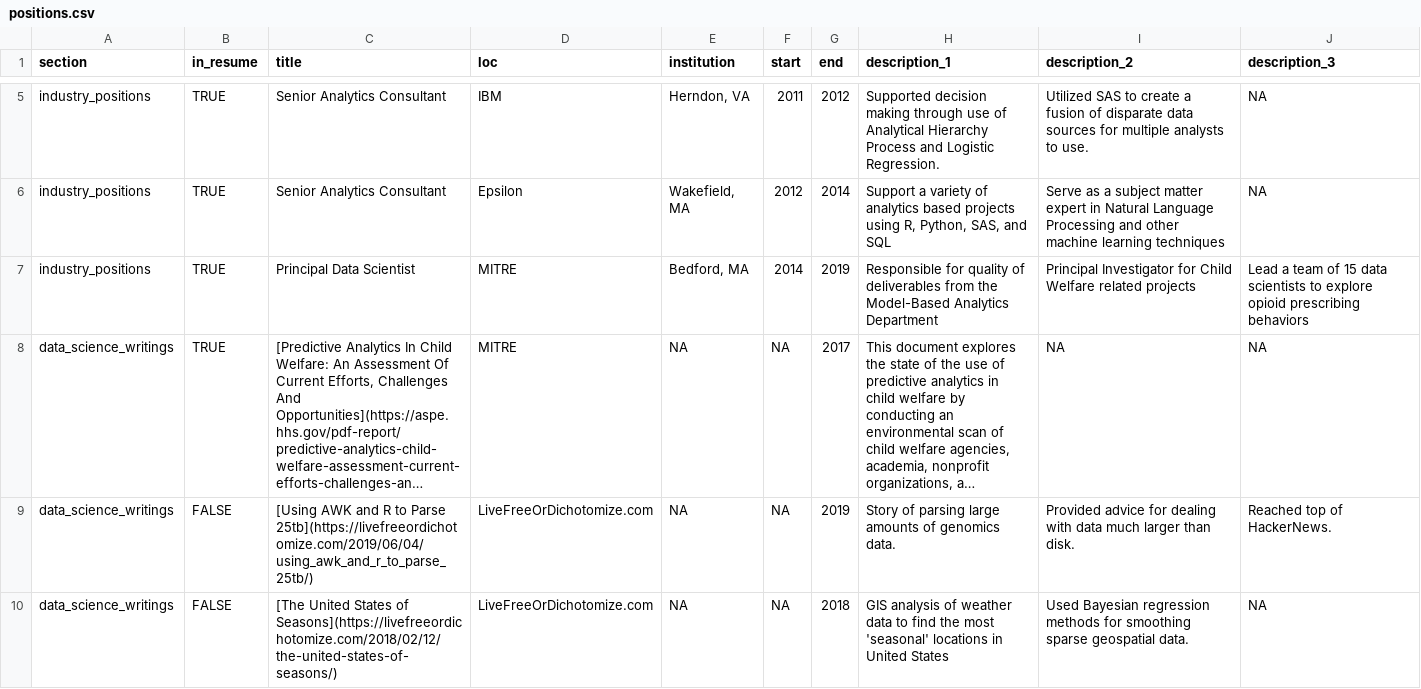
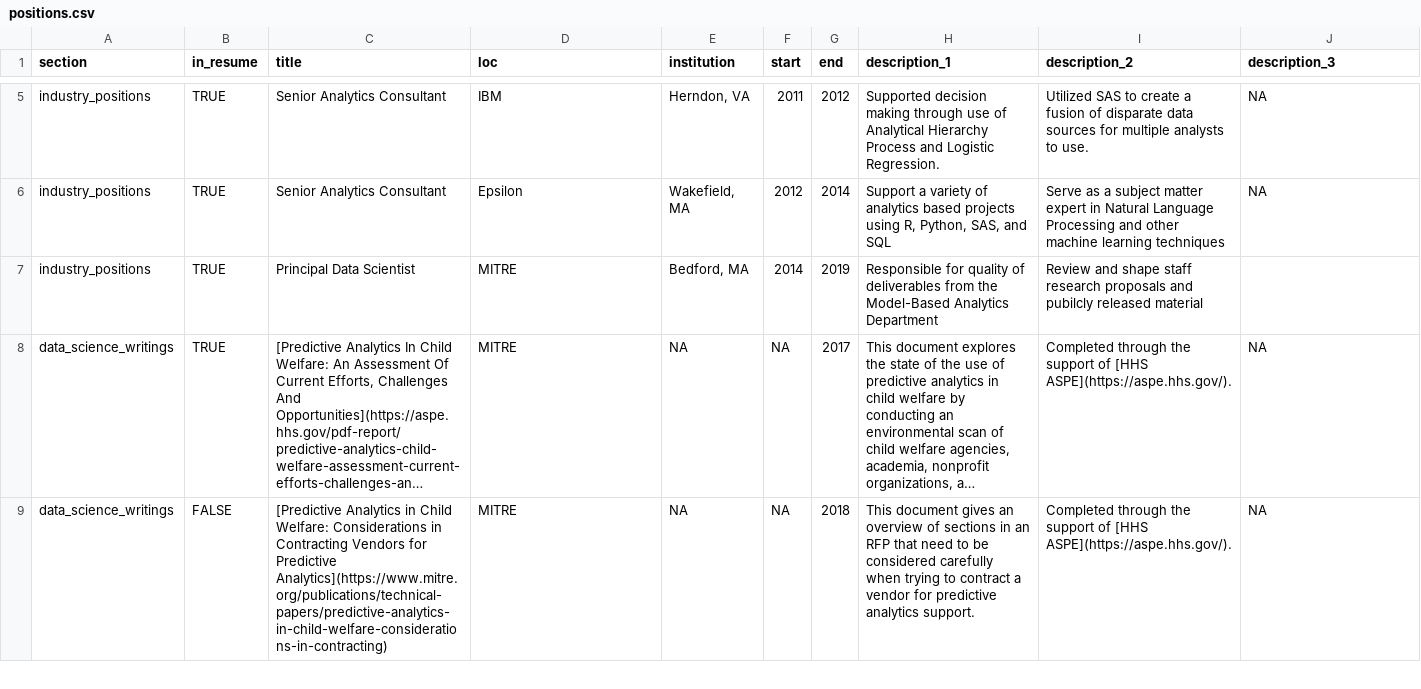
Before and after one commit to ct-analytics/Resume, a CSV file: positions.csv, drawn as a sheet; only a part is shown, gaps mark what is left out; long unchanged cells end in …; removed rows and columns are numbered as before the commit, all else as after; the diff covers the shown part only; the diff names each change by its address in the sheet, - before the commit and + after, or states it on an @@ line.

Commit message:
Update positions.csv
updated information with links and bullets

```diff
--- a/positions.csv
+++ b/positions.csv
-I7 (description_2): Principal Investigator for Child Welfare related projects
+I7 (description_2): Review and shape staff research proposals and pubilcly released material
-J7 (description_3): Lead a team of 15 data scientists to explore opioid prescribing behaviors
+J7 (description_3): (empty)
-I8 (description_2): NA
+I8 (description_2): Completed through the support of [HHS ASPE](https://aspe.hhs.gov/).
-row 9: data_science_writings | FALSE | [Using AWK and R to Parse 25tb](https://livefreeordichotomize.com/2019/06/04/using_awk_and_r_to_parse_25tb/) | LiveFreeOrDichotomize.com | NA | NA | 2019 | Story of parsing large amounts of genomics data. | Provided advice for dealing with data much larger than disk. | Reached top of HackerNews.
-C9 (title): [The United States of Seasons](https://livefreeordichotomize.com/2018/02/12/the-united-states-of-seasons/)
+C9 (title): [Predictive Analytics in Child Welfare: Considerations in Contracting Vendors for Predictive Analytics](https://www.mitre.org/publications/technical-papers/predictive-analytics-in-child-welfare-considerations-in-contracting)
-D9 (loc): LiveFreeOrDichotomize.com
+D9 (loc): MITRE
-H9 (description_1): GIS analysis of weather data to find the most 'seasonal' locations in United States
+H9 (description_1): This document gives an overview of sections in an RFP that need to be considered carefully when trying to contract a vendor for predictive analytics support.
-I9 (description_2): Used Bayesian regression methods for smoothing sparse geospatial data.
+I9 (description_2): Completed through the support of [HHS ASPE](https://aspe.hhs.gov/).
```
Also changed, not shown: 2 removed rows and 15 edited cells elsewhere in this file.
